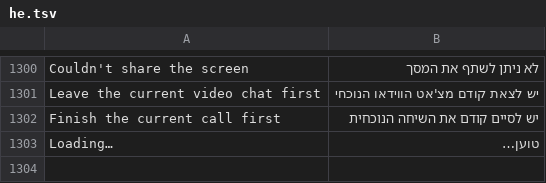
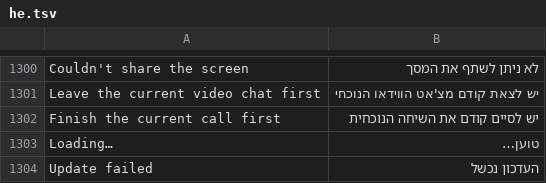
Before and after one commit to JettaXP/pixelGram, a TSV file: src/main/resources/i18n/he.tsv, drawn as a sheet; only a part is shown, gaps mark what is left out; the diff names each change by its address in the sheet, - before the commit and + after, or states it on an @@ line.

```diff
--- a/src/main/resources/i18n/he.tsv
+++ b/src/main/resources/i18n/he.tsv
+row 1304: Update failed | העדכון נכשל
```
Also changed, not shown: src/main/resources/i18n/ru.tsv, 6 other files.
